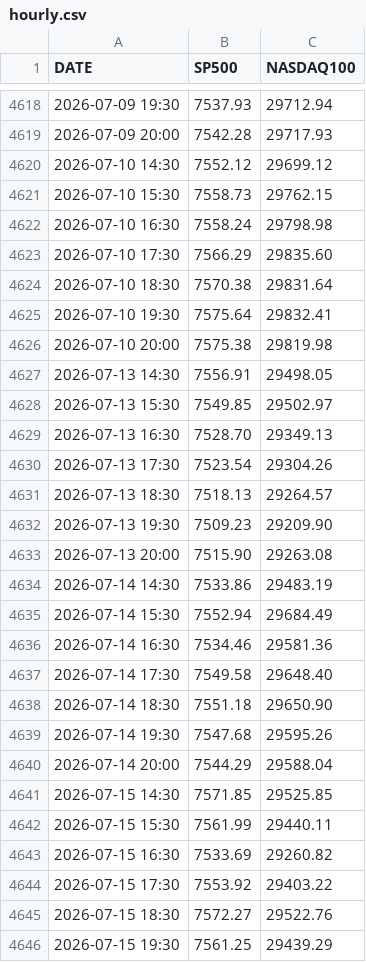
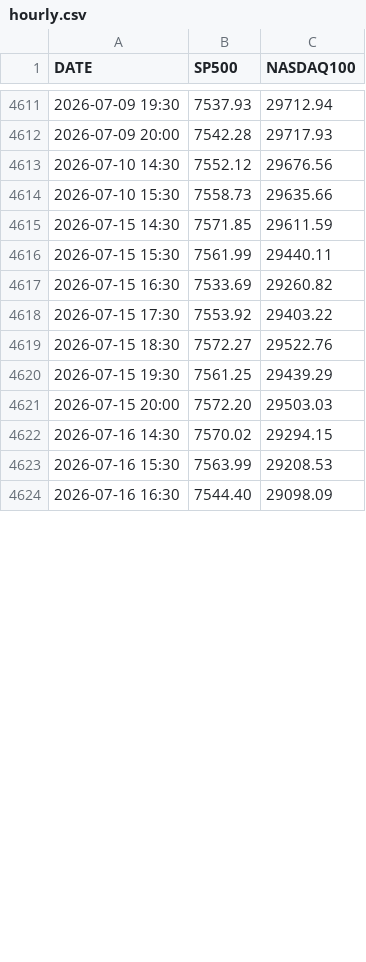
Before and after one commit to Alperenlcr/trade_bot_results, a CSV file: data/indices/hourly.csv, drawn as a sheet; only a part is shown, gaps mark what is left out; the shorter side is filled out with more unchanged rows; the diff covers the shown part only.

```diff
--- a/data/indices/hourly.csv
+++ b/data/indices/hourly.csv
@@ -4619,24 +4612,5 @@ DATE,SP500,NASDAQ100
 2026-07-09 20:00,7542.28,29717.93
-2026-07-10 14:30,7552.12,29699.12
-2026-07-10 15:30,7558.73,29762.15
-2026-07-10 16:30,7558.24,29798.98
-2026-07-10 17:30,7566.29,29835.60
-2026-07-10 18:30,7570.38,29831.64
-2026-07-10 19:30,7575.64,29832.41
-2026-07-10 20:00,7575.38,29819.98
-2026-07-13 14:30,7556.91,29498.05
-2026-07-13 15:30,7549.85,29502.97
-2026-07-13 16:30,7528.70,29349.13
-2026-07-13 17:30,7523.54,29304.26
-2026-07-13 18:30,7518.13,29264.57
-2026-07-13 19:30,7509.23,29209.90
-2026-07-13 20:00,7515.90,29263.08
-2026-07-14 14:30,7533.86,29483.19
-2026-07-14 15:30,7552.94,29684.49
-2026-07-14 16:30,7534.46,29581.36
-2026-07-14 17:30,7549.58,29648.40
-2026-07-14 18:30,7551.18,29650.90
-2026-07-14 19:30,7547.68,29595.26
-2026-07-14 20:00,7544.29,29588.04
-2026-07-15 14:30,7571.85,29525.85
+2026-07-10 14:30,7552.12,29676.56
+2026-07-10 15:30,7558.73,29635.66
+2026-07-15 14:30,7571.85,29611.59
 2026-07-15 15:30,7561.99,29440.11
```
Also changed, not shown: 8 added rows, 8 removed rows and 4 edited cells elsewhere in this file, 1 other file.
